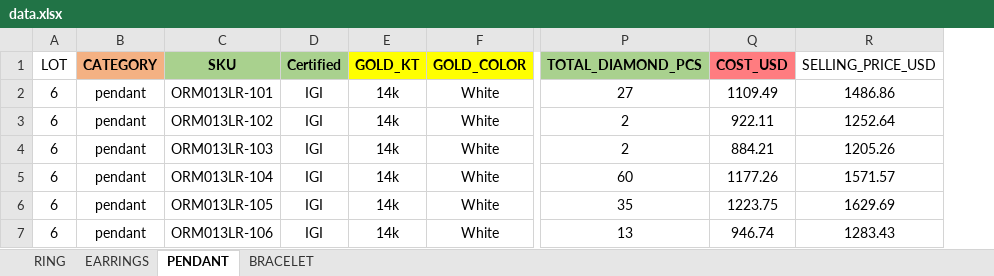
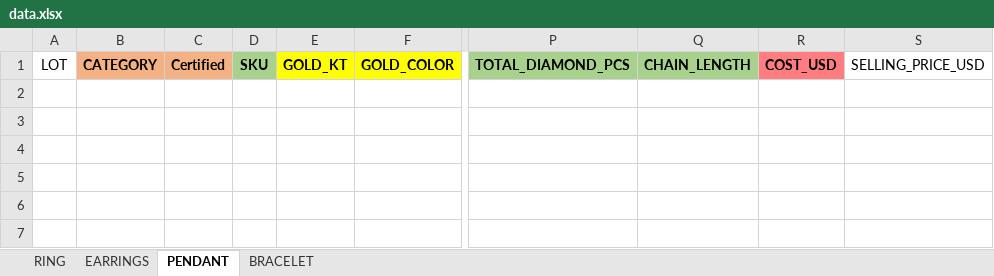
Before and after one commit to Livuniq/progress-dashboard, an Excel workbook: main_app/data.xlsx, sheet PENDANT, drawn as a sheet; only a part is shown, gaps mark what is left out; values as stored, in another font and other column widths than the file's, no borders; removed rows and columns are numbered as before the commit, all else as after; rows hold the shown columns only; the diff names each change by its address in the sheet, - before the commit and + after, or states it on an @@ line.

```diff
--- a/main_app/data.xlsx (sheet PENDANT)
+++ b/main_app/data.xlsx (sheet PENDANT)
-column C, row 1: SKU
-column D, row 1: Certified
+column C, row 1: Certified
+column D, row 1: SKU
-column Q, row 1: COST_USD
-column R, row 1: SELLING_PRICE_USD
+column Q, row 1: CHAIN_LENGTH
+column R, row 1: COST_USD
+column S, row 1: SELLING_PRICE_USD
-row 2: 6 | pendant | ORM013LR-101 | IGI | 14k | White | 27 | 1109.49 | 1486.86
-row 3: 6 | pendant | ORM013LR-102 | IGI | 14k | White | 2 | 922.11 | 1252.64
-row 4: 6 | pendant | ORM013LR-103 | IGI | 14k | White | 2 | 884.21 | 1205.26
-row 5: 6 | pendant | ORM013LR-104 | IGI | 14k | White | 60 | 1177.26 | 1571.57
-row 6: 6 | pendant | ORM013LR-105 | IGI | 14k | White | 35 | 1223.75 | 1629.69
-row 7: 6 | pendant | ORM013LR-106 | IGI | 14k | White | 13 | 946.74 | 1283.43
```
Also changed, not shown: sheet RING, sheet BRACELET, sheet EARRINGS, 5 other files.
